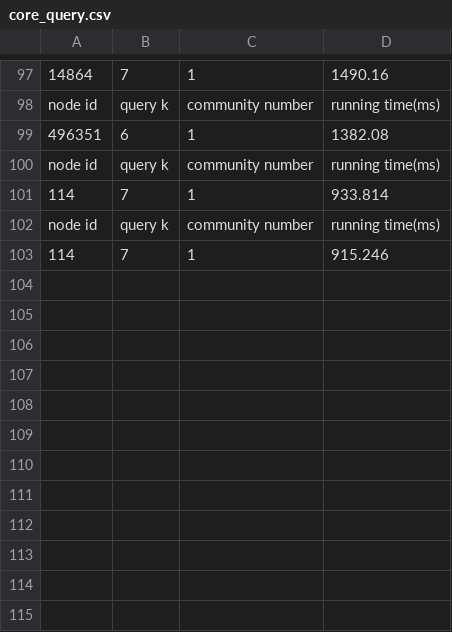
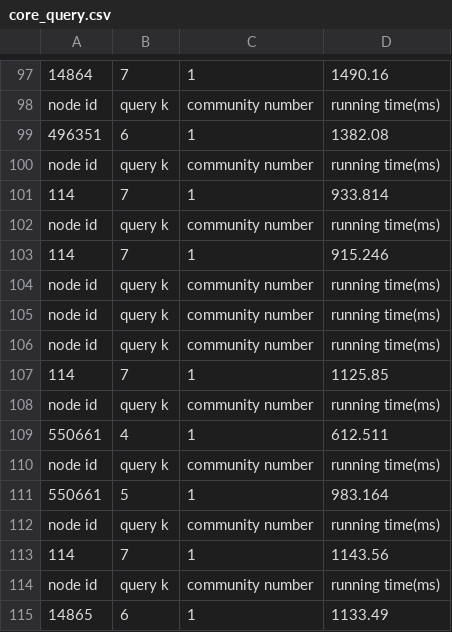
Before and after one commit to OscarMY86/Community-Search-System, a CSV file: Backend/SurveyCS/SurveyCS/data/Astroph/core_query.csv, drawn as a sheet; only a part is shown, gaps mark what is left out; the diff names each change by its address in the sheet, - before the commit and + after, or states it on an @@ line.

```diff
--- a/Backend/SurveyCS/SurveyCS/data/Astroph/core_query.csv
+++ b/Backend/SurveyCS/SurveyCS/data/Astroph/core_query.csv
+row 104: node id | query k | community number | running time(ms)
+row 105: node id | query k | community number | running time(ms)
+row 106: node id | query k | community number | running time(ms)
+row 107: 114 | 7 | 1 | 1125.85
+row 108: node id | query k | community number | running time(ms)
+row 109: 550661 | 4 | 1 | 612.511
+row 110: node id | query k | community number | running time(ms)
+row 111: 550661 | 5 | 1 | 983.164
+row 112: node id | query k | community number | running time(ms)
+row 113: 114 | 7 | 1 | 1143.56
+row 114: node id | query k | community number | running time(ms)
+row 115: 14865 | 6 | 1 | 1133.49
```
Also changed, not shown: Backend/SurveyCS/SurveyCS/data/Astroph/truss_query.csv, 9 other files.
